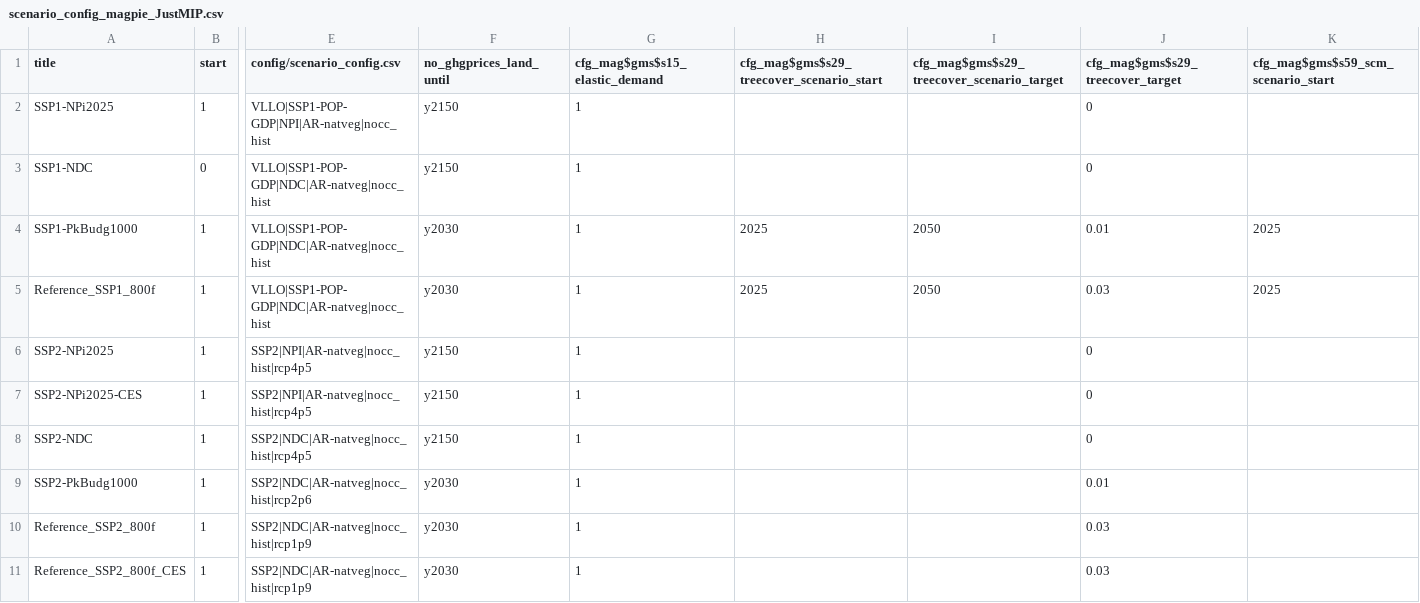
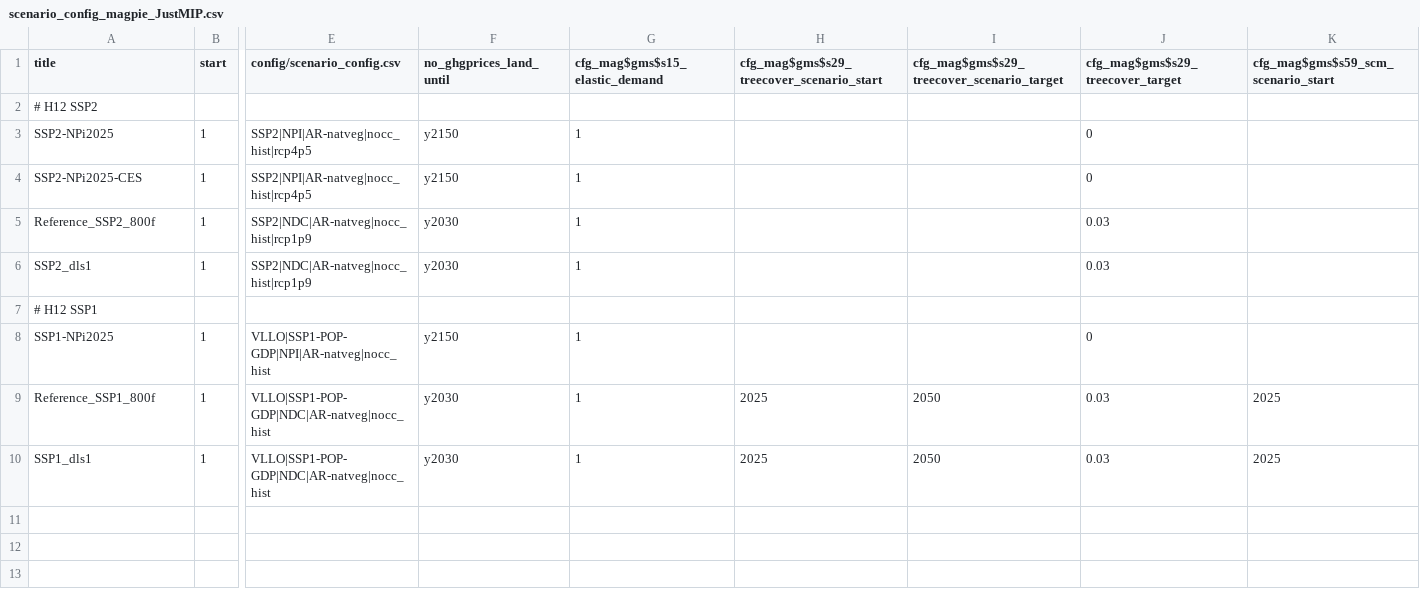
Before and after one commit to remindmodel/remind, a CSV file: config/scenario_config_magpie_JustMIP.csv, drawn as a sheet; only a part is shown, gaps mark what is left out; removed rows and columns are numbered as before the commit, all else as after; rows hold the shown columns only; the diff names each change by its address in the sheet, - before the commit and + after, or states it on an @@ line.

```diff
--- a/config/scenario_config_magpie_JustMIP.csv
+++ b/config/scenario_config_magpie_JustMIP.csv
-row 3: SSP1-NDC | 0 | VLLO|SSP1-POP-GDP|NDC|AR-natveg|nocc_hist | y2150 | 1 |  |  | 0
-row 4: SSP1-PkBudg1000 | 1 | VLLO|SSP1-POP-GDP|NDC|AR-natveg|nocc_hist | y2030 | 1 | 2025 | 2050 | 0.01 | 2025
+row 2: # H12 SSP2
-row 8: SSP2-NDC | 1 | SSP2|NDC|AR-natveg|nocc_hist|rcp4p5 | y2150 | 1 |  |  | 0
-row 9: SSP2-PkBudg1000 | 1 | SSP2|NDC|AR-natveg|nocc_hist|rcp2p6 | y2030 | 1 |  |  | 0.01
-A6 (title): Reference_SSP2_800f_CES
+A6 (title): SSP2_dls1
+row 7: # H12 SSP1
@@ row 2 moved to row 8: SSP1-NPi2025 @@
@@ row 5 moved to row 9: Reference_SSP1_800f @@
+row 10: SSP1_dls1 | 1 | VLLO|SSP1-POP-GDP|NDC|AR-natveg|nocc_hist | y2030 | 1 | 2025 | 2050 | 0.03 | 2025
```
Also changed, not shown: 3 other files.
